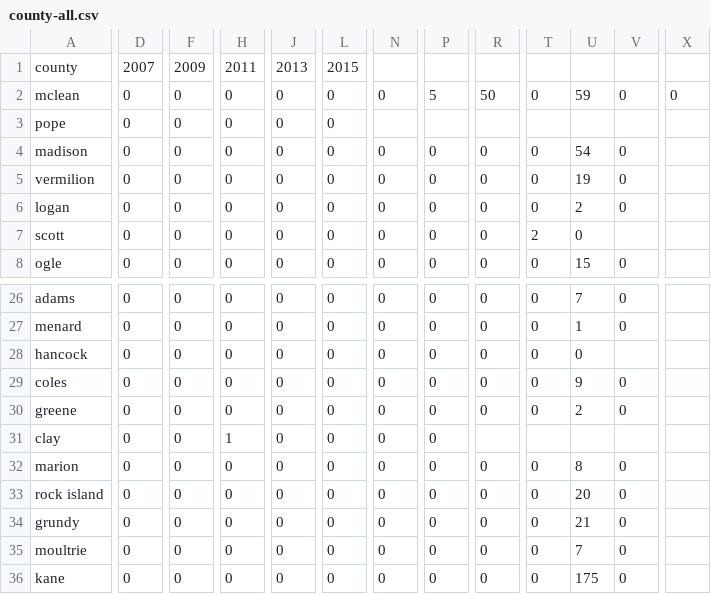
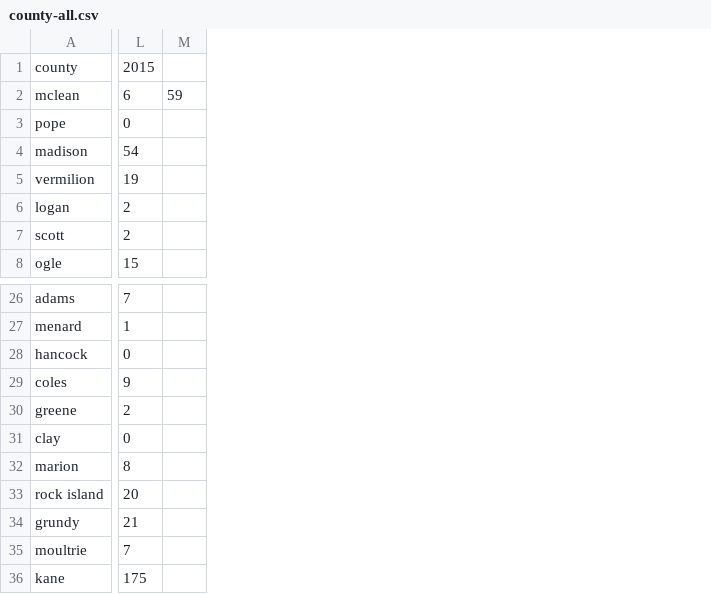
Before and after one commit to kanishkt/Enrollment-Visualization, a CSV file: static/data/county-all.csv, drawn as a sheet; only a part is shown, gaps mark what is left out; removed rows and columns are numbered as before the commit, all else as after; the diff covers the shown part only; the diff names each change by its address in the sheet, - before the commit and + after, or states it on an @@ line.

Commit message:
fix county all bug

```diff
--- a/static/data/county-all.csv
+++ b/static/data/county-all.csv
-column D, rows 1-8: 2007 | 0 | 0 | 0 | 0 | 0 | 0 | 0; rows 26-36: all 0
-column F, rows 1-8: 2009 | 0 | 0 | 0 | 0 | 0 | 0 | 0; rows 26-36: all 0
-column H, rows 1-8: 2011 | 0 | 0 | 0 | 0 | 0 | 0 | 0; rows 26-36: 0 | 0 | 0 | 0 | 0 | 1 | 0 | 0 | 0 | 0 | 0
-column J, rows 1-8: 2013 | 0 | 0 | 0 | 0 | 0 | 0 | 0; rows 26-36: all 0
-column L, rows 1-8: 2015 | 0 | 0 | 0 | 0 | 0 | 0 | 0; rows 26-36: all 0
-column N, rows 2-8: 0 |  | 0 | 0 | 0 | 0 | 0; rows 26-36: all 0
-column P, rows 2-8: 5 |  | 0 | 0 | 0 | 0 | 0; rows 26-36: all 0
-column R, rows 2-8: 50 |  | 0 | 0 | 0 | 0 | 0; rows 26-36: 0 | 0 | 0 | 0 | 0 |  | 0 | 0 | 0 | 0 | 0
-column T, rows 2-8: 0 |  | 0 | 0 | 0 | 2 | 0; rows 26-36: 0 | 0 | 0 | 0 | 0 |  | 0 | 0 | 0 | 0 | 0
-column V, rows 2-8: 0 |  | 0 | 0 | 0 |  | 0; rows 26-36: 0 | 0 |  | 0 | 0 |  | 0 | 0 | 0 | 0 | 0
+column M, row 2: 59
-column X, row 2: 0
-L1: (empty)
+L1: 2015
-L2: 59
+L2: 6
-L3: (empty)
+L3: 0
-L7: 0
+L7: 2
-L31: (empty)
+L31: 0
```
Also changed, not shown: 143 edited cells elsewhere in this file, 1 other file.
